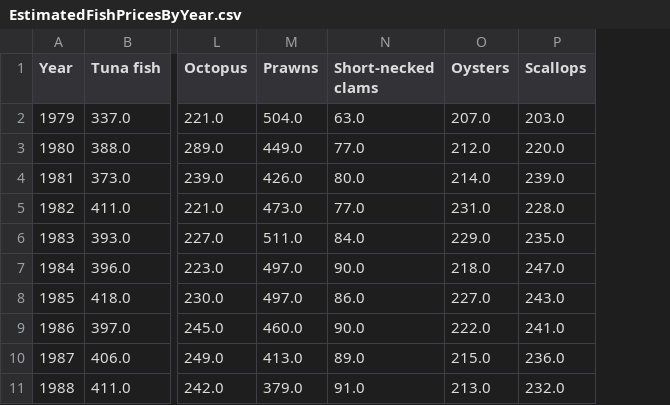
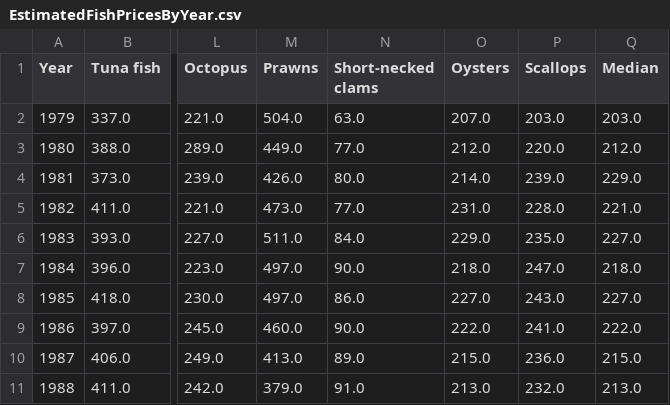
Before and after one commit to crlvgl/ClimateChangeJapan, a CSV file: website/data/EstimatedFishPricesByYear.csv, drawn as a sheet; only a part is shown, gaps mark what is left out; the diff names each change by its address in the sheet, - before the commit and + after, or states it on an @@ line.

Commit message:
updated background-color of the webpage; calculated median fish price and use the median for the graph instead

```diff
--- a/website/data/EstimatedFishPricesByYear.csv
+++ b/website/data/EstimatedFishPricesByYear.csv
+column Q (Median), rows 2-11: 203.0 | 212.0 | 229.0 | 221.0 | 227.0 | 218.0 | 227.0 | 222.0 | 215.0 | 213.0
```
Also changed, not shown: 4 other files.
